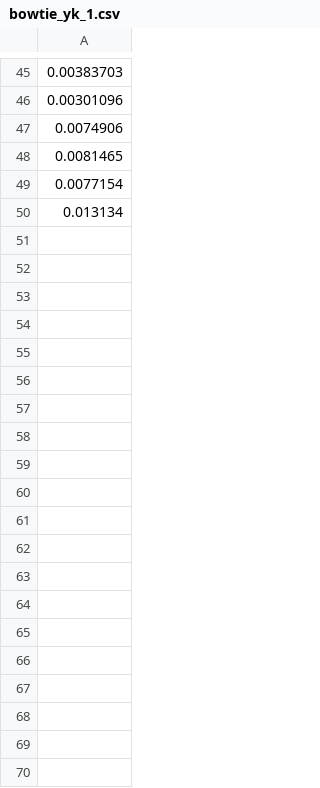
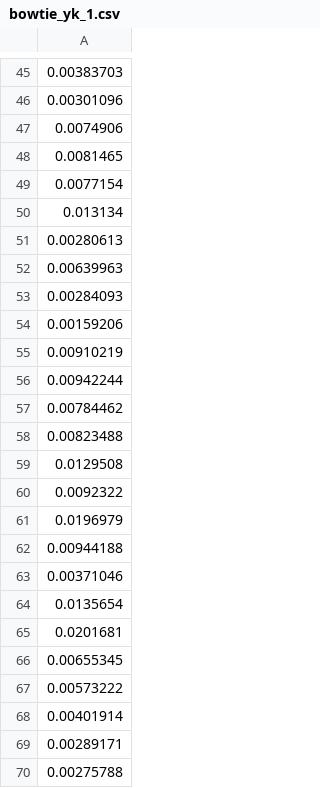
Before and after one commit to matildeRivas/ccqQDAGS, a CSV file: outputs_time/bowtie_yk_1.csv, drawn as a sheet; only a part is shown, gaps mark what is left out; the diff covers the shown part only; the diff names each change by its address in the sheet, - before the commit and + after, or states it on an @@ line.

```diff
--- a/outputs_time/bowtie_yk_1.csv
+++ b/outputs_time/bowtie_yk_1.csv
+row 51: 0.00280613
+row 52: 0.00639963
+row 53: 0.00284093
+row 54: 0.00159206
+row 55: 0.00910219
+row 56: 0.00942244
+row 57: 0.00784462
+row 58: 0.00823488
+row 59: 0.0129508
+row 60: 0.0092322
+row 61: 0.0196979
+row 62: 0.00944188
+row 63: 0.00371046
+row 64: 0.0135654
+row 65: 0.0201681
+row 66: 0.00655345
+row 67: 0.00573222
+row 68: 0.00401914
+row 69: 0.00289171
+row 70: 0.00275788
```
Also changed, not shown: 30 added rows elsewhere in this file, outputs_time/t3_ghd_yk_1.csv, outputs_time/t3_ghd_yk_2.csv, 51 other files.
